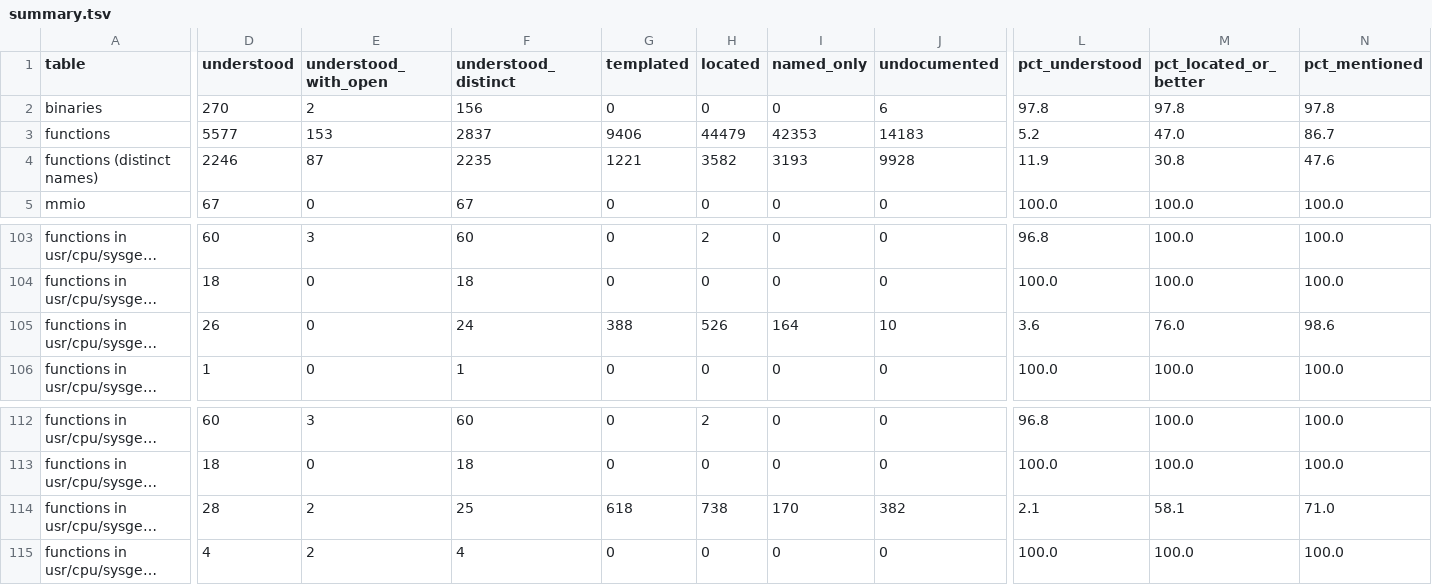
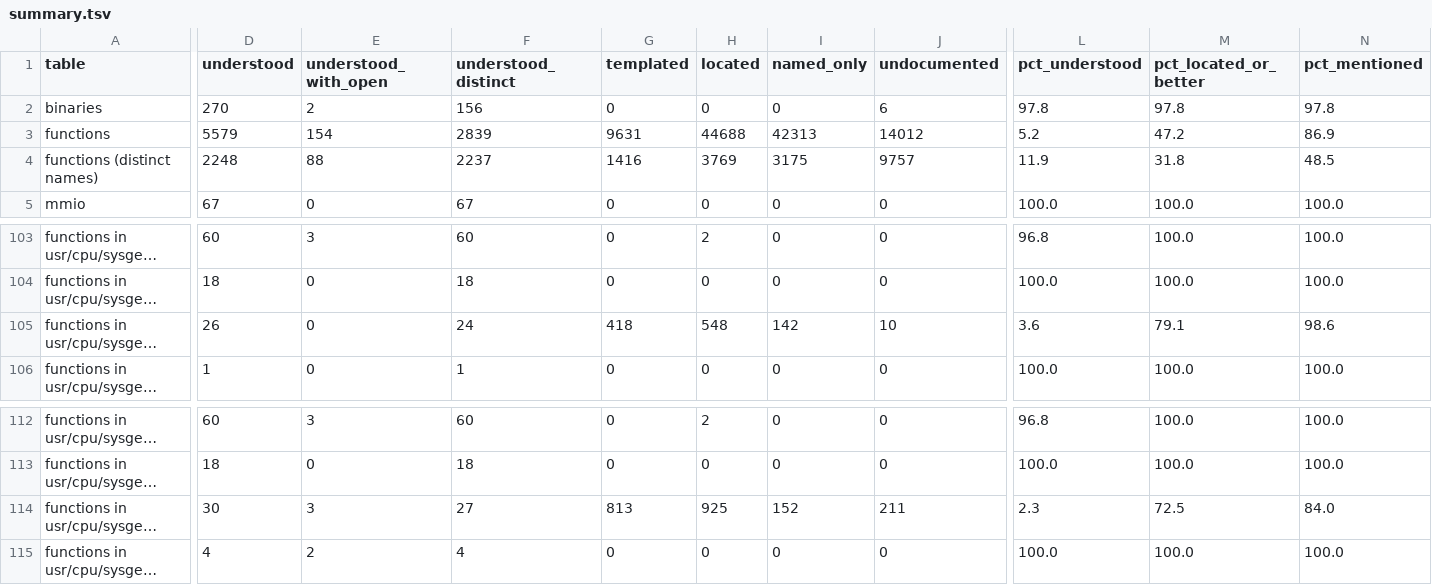
Before and after one commit to jamesbraid/odsy, a TSV file: docs/inventory/summary.tsv, drawn as a sheet; only a part is shown, gaps mark what is left out; long unchanged cells end in …; the diff covers the shown part only; the diff names each change by its address in the sheet, - before the commit and + after, or states it on an @@ line.

Commit message:
inventory: regenerate coverage after the odsy round readings
Counts the 250 routine readings added in the previous commit.

```diff
--- a/docs/inventory/summary.tsv
+++ b/docs/inventory/summary.tsv
-D3 (understood): 5577
+D3 (understood): 5579
-E3 (understood_with_open): 153
+E3 (understood_with_open): 154
-F3 (understood_distinct): 2837
+F3 (understood_distinct): 2839
-G3 (templated): 9406
+G3 (templated): 9631
-H3 (located): 44479
+H3 (located): 44688
-I3 (named_only): 42353
+I3 (named_only): 42313
-J3 (undocumented): 14183
+J3 (undocumented): 14012
-M3 (pct_located_or_better): 47.0
+M3 (pct_located_or_better): 47.2
-N3 (pct_mentioned): 86.7
+N3 (pct_mentioned): 86.9
-D4 (understood): 2246
+D4 (understood): 2248
-E4 (understood_with_open): 87
+E4 (understood_with_open): 88
-F4 (understood_distinct): 2235
+F4 (understood_distinct): 2237
-G4 (templated): 1221
+G4 (templated): 1416
-H4 (located): 3582
+H4 (located): 3769
-I4 (named_only): 3193
+I4 (named_only): 3175
-J4 (undocumented): 9928
+J4 (undocumented): 9757
-M4 (pct_located_or_better): 30.8
+M4 (pct_located_or_better): 31.8
-N4 (pct_mentioned): 47.6
+N4 (pct_mentioned): 48.5
-G105 (templated): 388
+G105 (templated): 418
-H105 (located): 526
+H105 (located): 548
-I105 (named_only): 164
+I105 (named_only): 142
-M105 (pct_located_or_better): 76.0
+M105 (pct_located_or_better): 79.1
-D114 (understood): 28
+D114 (understood): 30
-E114 (understood_with_open): 2
+E114 (understood_with_open): 3
-F114 (understood_distinct): 25
+F114 (understood_distinct): 27
-G114 (templated): 618
+G114 (templated): 813
-H114 (located): 738
+H114 (located): 925
-I114 (named_only): 170
+I114 (named_only): 152
-J114 (undocumented): 382
+J114 (undocumented): 211
-L114 (pct_understood): 2.1
+L114 (pct_understood): 2.3
-M114 (pct_located_or_better): 58.1
+M114 (pct_located_or_better): 72.5
-N114 (pct_mentioned): 71.0
+N114 (pct_mentioned): 84.0
```
Also changed, not shown: 1 edited cell elsewhere in this file, 2 other files.
